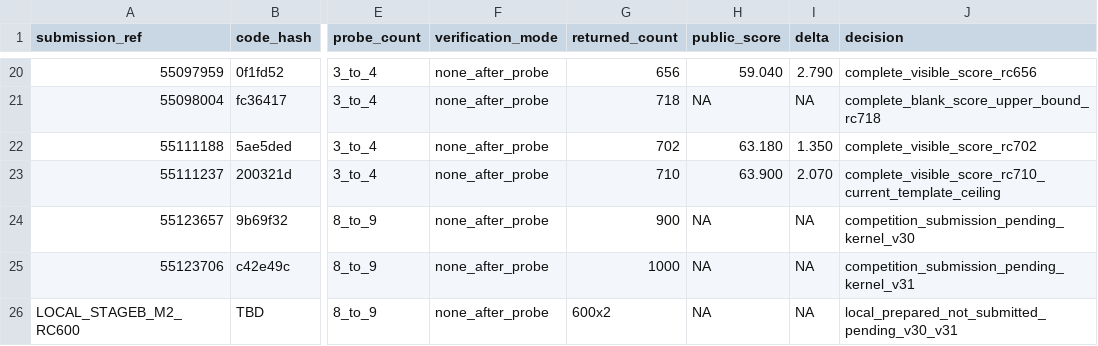
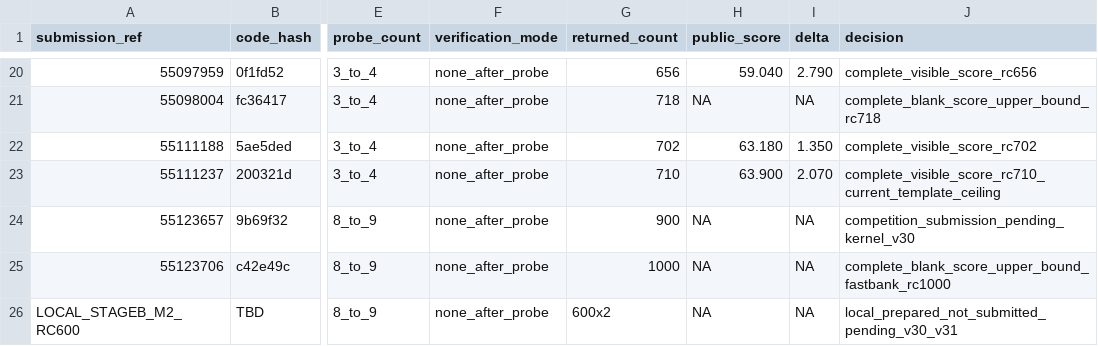
Before and after one commit to wms2537/agent-security, a TSV file: competition/leaderboard_experiments.tsv, drawn as a sheet; only a part is shown, gaps mark what is left out; the diff names each change by its address in the sheet, - before the commit and + after, or states it on an @@ line.

Commit message:
ledger: record fastbank rc1000 blank

```diff
--- a/competition/leaderboard_experiments.tsv
+++ b/competition/leaderboard_experiments.tsv
-J25 (decision): competition_submission_pending_kernel_v31
+J25 (decision): complete_blank_score_upper_bound_fastbank_rc1000
```
Also changed, not shown: 1 other file.
